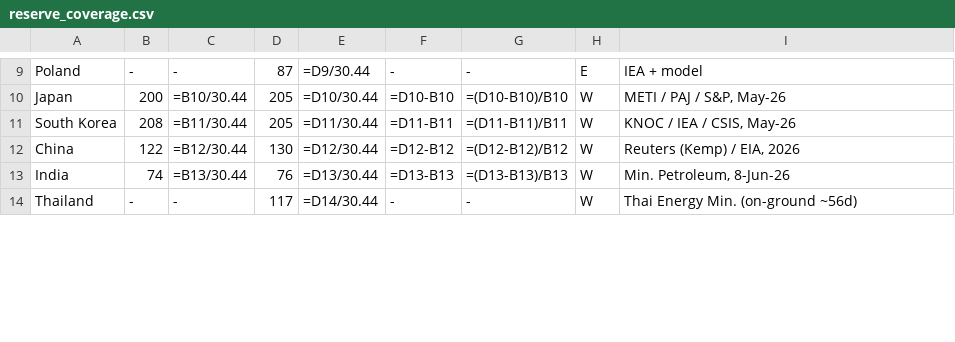
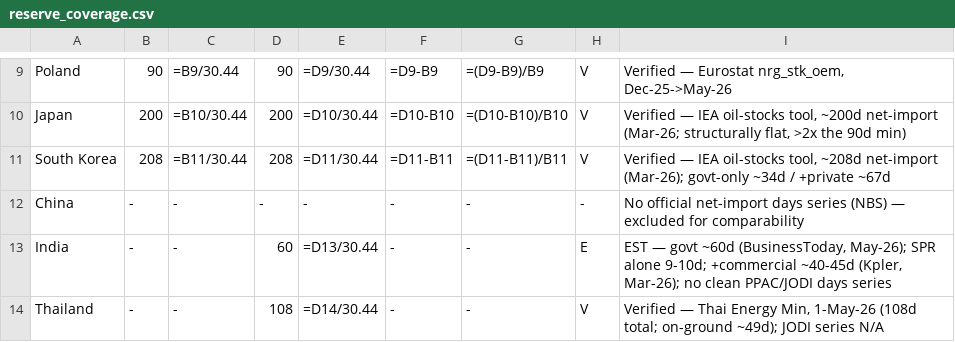
Before and after one commit to Lchev14/OIl-Reserves, a CSV file: manager/reserve_coverage.csv, drawn as a sheet; only a part is shown, gaps mark what is left out; the diff covers the shown part only; the diff names each change by its address in the sheet, - before the commit and + after, or states it on an @@ line.

Commit message:
Verify manager CSVs vs official sources + add deep synthesis
reserve_coverage.csv: Eurostat nrg_stk_oem (DE/FR/IT/ES/NL/PL ~90d legal
floor, flat Dec-25->May-26), IEA tool (JP ~200d, KR ~208d), Thailand 108d
(Thai Energy Min), India ~60d EST; China/PH/ID/VN set to - (no official
net-import series). key_indicators.csv: Brent ~72 (26-Jun), SPR 331mb/46%,
Hormuz crude ~4.8 mb/d recovering, IEA 400 auth / ~165 executed (EST).
Adds manager/DEEP_SYNTHESIS.md (depletion-restock-deepdive workflow output).
Columns and live =B/30.44 formulas preserved.

```diff
--- a/manager/reserve_coverage.csv
+++ b/manager/reserve_coverage.csv
-B9: -
+B9: 90
-C9: -
+C9: =B9/30.44
-D9: 87
+D9: 90
-F9: -
+F9: =D9-B9
-G9: -
+G9: =(D9-B9)/B9
-H9: E
+H9: V
-I9: IEA + model
+I9: Verified — Eurostat nrg_stk_oem, Dec-25->May-26
-D10: 205
+D10: 200
-H10:H11: W
+H10:H11: V
-I10: METI / PAJ / S&P, May-26
+I10: Verified — IEA oil-stocks tool, ~200d net-import (Mar-26; structurally flat, >2x the 90d min)
-D11: 205
+D11: 208
-I11: KNOC / IEA / CSIS, May-26
+I11: Verified — IEA oil-stocks tool, ~208d net-import (Mar-26); govt-only ~34d / +private ~67d
-B12: 122
+B12: -
-C12: =B12/30.44
+C12: -
-D12: 130
+D12: -
-E12: =D12/30.44
+E12: -
-F12: =D12-B12
+F12: -
-G12: =(D12-B12)/B12
+G12: -
-H12: W
+H12: -
-I12: Reuters (Kemp) / EIA, 2026
+I12: No official net-import days series (NBS) — excluded for comparability
-B13: 74
+B13: -
-C13: =B13/30.44
+C13: -
-D13: 76
+D13: 60
-F13: =D13-B13
+F13: -
-G13: =(D13-B13)/B13
+G13: -
-H13: W
+H13: E
-I13: Min. Petroleum, 8-Jun-26
+I13: EST — govt ~60d (BusinessToday, May-26); SPR alone 9-10d; +commercial ~40-45d (Kpler, Mar-26); no clean PPAC/JODI days series
-D14: 117
+D14: 108
-H14: W
+H14: V
-I14: Thai Energy Min. (on-ground ~56d)
+I14: Verified — Thai Energy Min, 1-May-26 (108d total; on-ground ~49d); JODI series N/A
```
Also changed, not shown: 42 edited cells elsewhere in this file, manager/key_indicators.csv, 1 other file.
